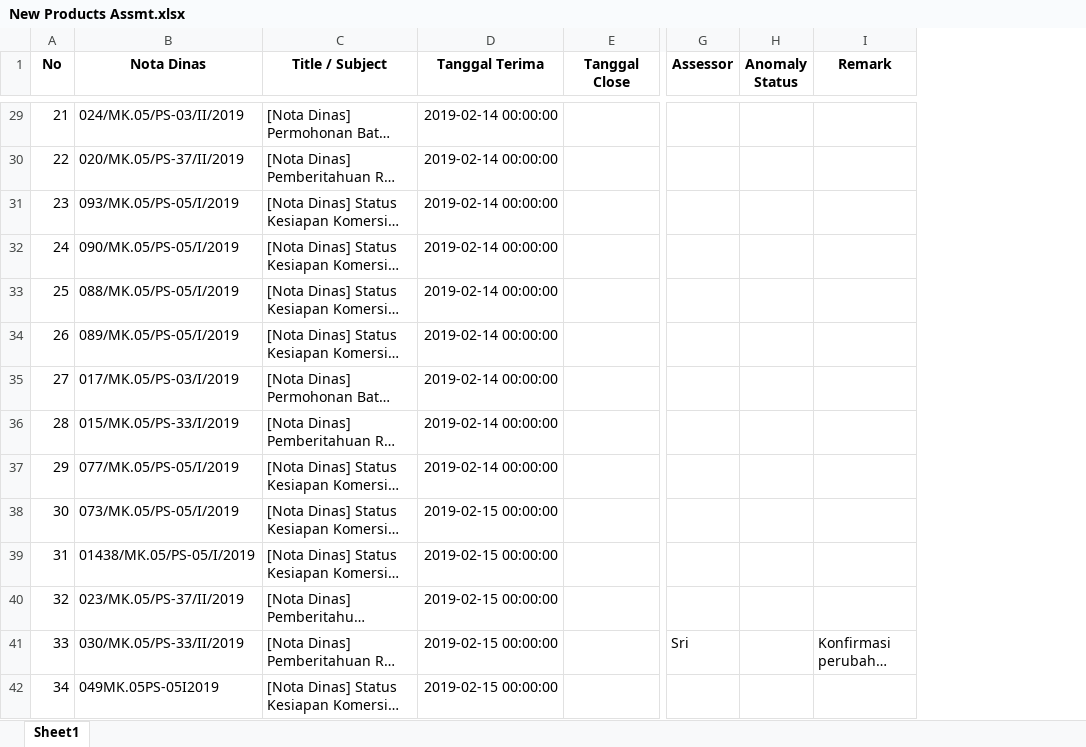
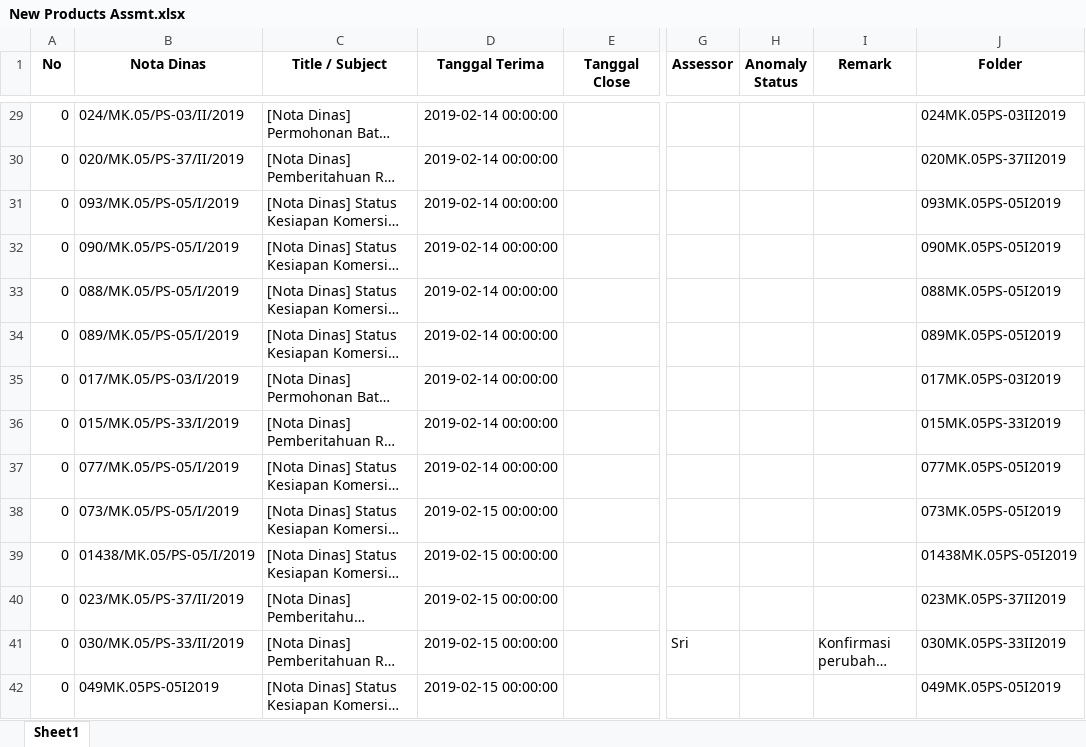
Before and after one commit to wsr13990/extract_email_nota_dinas, an Excel workbook: New Products Assmt.xlsx, sheet Sheet1, drawn as a sheet; only a part is shown, gaps mark what is left out; long unchanged cells end in …; values as stored, in another font and other column widths than the file's, no borders; the diff covers the shown part only; the diff names each change by its address in the sheet, - before the commit and + after, or states it on an @@ line.

```diff
--- a/New Products Assmt.xlsx (sheet Sheet1)
+++ b/New Products Assmt.xlsx (sheet Sheet1)
+column J (Folder), rows 29-42: 024MK.05PS-03II2019 | 020MK.05PS-37II2019 | 093MK.05PS-05I2019 | 090MK.05PS-05I2019 | 088MK.05PS-05I2019 | 089MK.05PS-05I2019 | 017MK.05PS-03I2019 | 015MK.05PS-33I2019 | 077MK.05PS-05I2019 | 073MK.05PS-05I2019 | 01438MK.05PS-05I2019 | 023MK.05PS-37II2019 | 030MK.05PS-33II2019 | 049MK.05PS-05I2019
-A29 (No): 21
+A29 (No): 0
-A30 (No): 22
+A30 (No): 0
-A31 (No): 23
+A31 (No): 0
-A32 (No): 24
+A32 (No): 0
-A33 (No): 25
+A33 (No): 0
-A34 (No): 26
+A34 (No): 0
-A35 (No): 27
+A35 (No): 0
-A36 (No): 28
+A36 (No): 0
-A37 (No): 29
+A37 (No): 0
-A38 (No): 30
+A38 (No): 0
-A39 (No): 31
+A39 (No): 0
-A40 (No): 32
+A40 (No): 0
-A41 (No): 33
+A41 (No): 0
-A42 (No): 34
+A42 (No): 0
```
Also changed, not shown: 10 added rows and 67 edited cells elsewhere in this sheet, 3 other files.
